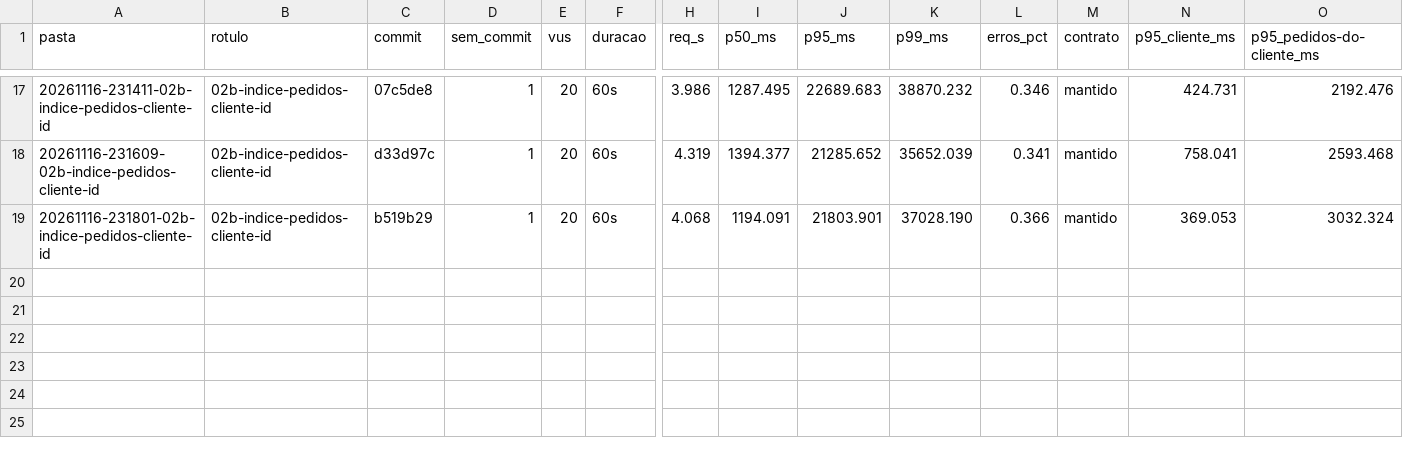
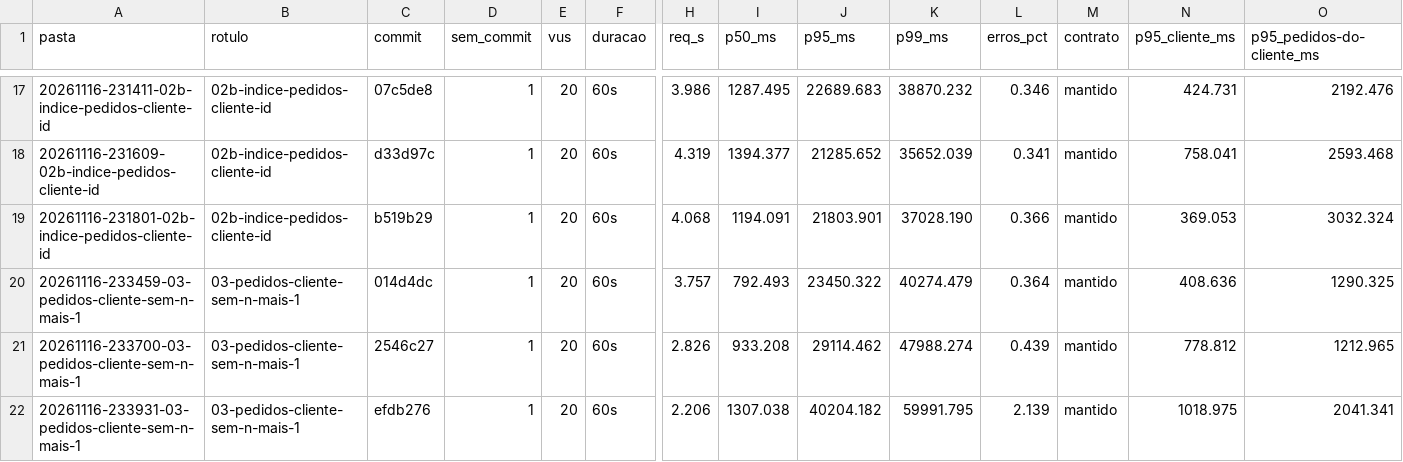
Before and after one commit to vinciidev/t4h-desafio-performance-api, a CSV file: analise/saida/execucoes.csv, drawn as a sheet; only a part is shown, gaps mark what is left out; rows hold the shown columns only; the diff names each change by its address in the sheet, - before the commit and + after, or states it on an @@ line.

```diff
--- a/analise/saida/execucoes.csv
+++ b/analise/saida/execucoes.csv
+row 20: 20261116-233459-03-pedidos-cliente-sem-n-mais-1 | 03-pedidos-cliente-sem-n-mais-1 | 014d4dc | 1 | 20 | 60s | 3.757 | 792.493 | 23450.322 | 40274.479 | 0.364 | mantido | 408.636 | 1290.325
+row 21: 20261116-233700-03-pedidos-cliente-sem-n-mais-1 | 03-pedidos-cliente-sem-n-mais-1 | 2546c27 | 1 | 20 | 60s | 2.826 | 933.208 | 29114.462 | 47988.274 | 0.439 | mantido | 778.812 | 1212.965
+row 22: 20261116-233931-03-pedidos-cliente-sem-n-mais-1 | 03-pedidos-cliente-sem-n-mais-1 | efdb276 | 1 | 20 | 60s | 2.206 | 1307.038 | 40204.182 | 59991.795 | 2.139 | mantido | 1018.975 | 2041.341
```
Also changed, not shown: 3 other files.
